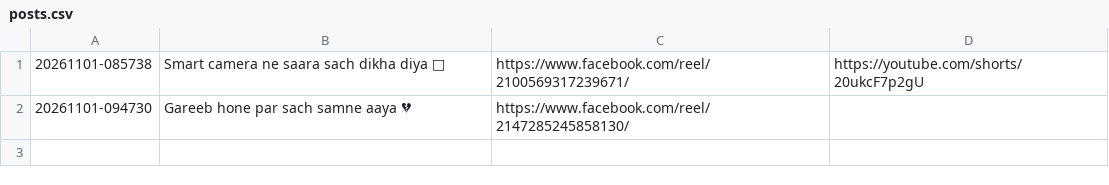
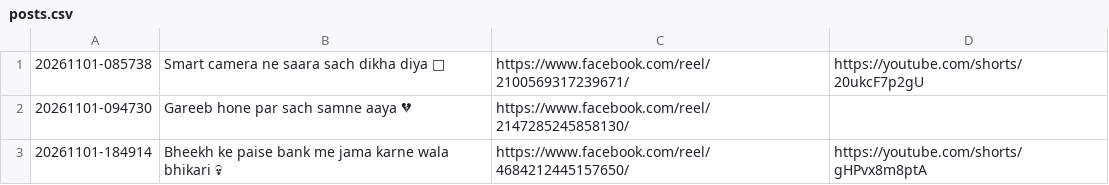
Before and after one commit to storywala108-cmd/zindagi-ka-sach-reels, a CSV file: logs/posts.csv, drawn as a sheet.

Commit message:
reel state 4

```diff
--- a/logs/posts.csv
+++ b/logs/posts.csv
@@ -2 +2,2 @@
 "20261101-094730","Gareeb hone par sach samne aaya 💔","https://www.facebook.com/reel/2147285245858130/",""
+"20261101-184914","Bheekh ke paise bank me jama karne wala bhikari 💀","https://www.facebook.com/reel/4684212445157650/","https://youtube.com/shorts/gHPvx8m8ptA"
```
Also changed, not shown: 1 other file.
